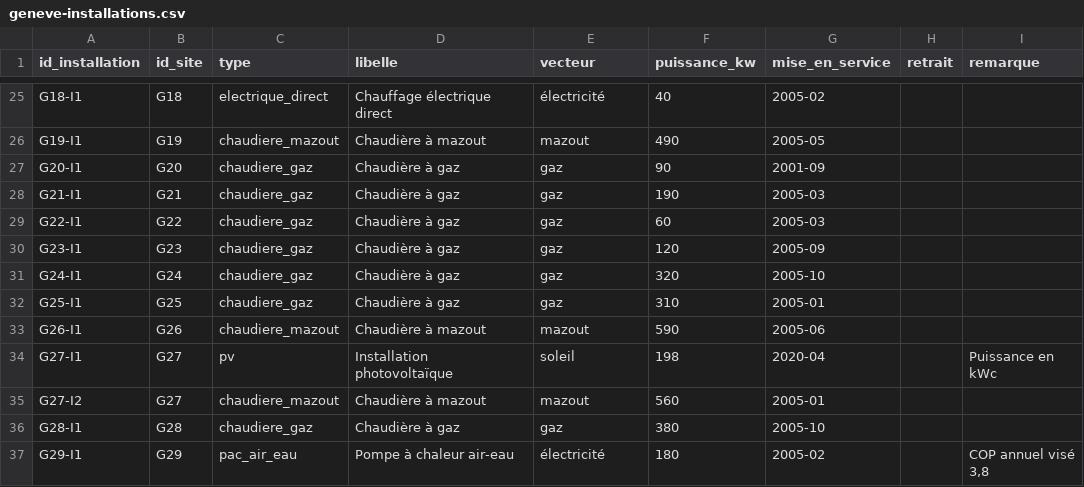
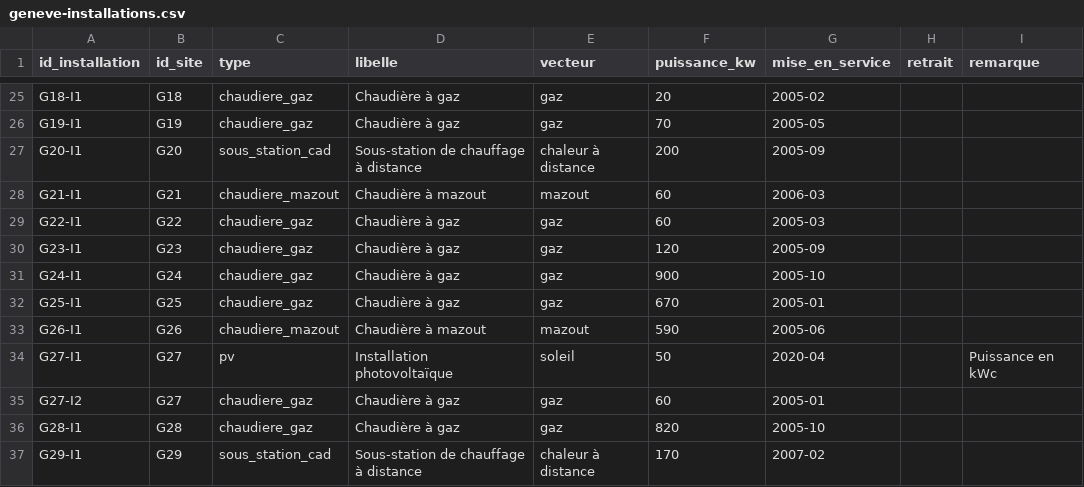
Before and after one commit to dcarvalh/energiack-edm, a CSV file: geneve/csv/geneve-installations.csv, drawn as a sheet; only a part is shown, gaps mark what is left out; the diff covers the shown part only; the diff names each change by its address in the sheet, - before the commit and + after, or states it on an @@ line.

```diff
--- a/geneve/csv/geneve-installations.csv
+++ b/geneve/csv/geneve-installations.csv
-C25 (type): electrique_direct
+C25 (type): chaudiere_gaz
-D25 (libelle): Chauffage électrique direct
+D25 (libelle): Chaudière à gaz
-E25 (vecteur): électricité
+E25 (vecteur): gaz
-F25 (puissance_kw): 40
+F25 (puissance_kw): 20
-C26 (type): chaudiere_mazout
+C26 (type): chaudiere_gaz
-D26 (libelle): Chaudière à mazout
+D26 (libelle): Chaudière à gaz
-E26 (vecteur): mazout
+E26 (vecteur): gaz
-F26 (puissance_kw): 490
+F26 (puissance_kw): 70
-C27 (type): chaudiere_gaz
+C27 (type): sous_station_cad
-D27 (libelle): Chaudière à gaz
+D27 (libelle): Sous-station de chauffage à distance
-E27 (vecteur): gaz
+E27 (vecteur): chaleur à distance
-F27 (puissance_kw): 90
+F27 (puissance_kw): 200
-G27 (mise_en_service): 2001-09
+G27 (mise_en_service): 2005-09
-C28 (type): chaudiere_gaz
+C28 (type): chaudiere_mazout
-D28 (libelle): Chaudière à gaz
+D28 (libelle): Chaudière à mazout
-E28 (vecteur): gaz
+E28 (vecteur): mazout
-F28 (puissance_kw): 190
+F28 (puissance_kw): 60
-G28 (mise_en_service): 2005-03
+G28 (mise_en_service): 2006-03
-F31 (puissance_kw): 320
+F31 (puissance_kw): 900
-F32 (puissance_kw): 310
+F32 (puissance_kw): 670
-F34 (puissance_kw): 198
+F34 (puissance_kw): 50
-C35 (type): chaudiere_mazout
+C35 (type): chaudiere_gaz
-D35 (libelle): Chaudière à mazout
+D35 (libelle): Chaudière à gaz
-E35 (vecteur): mazout
+E35 (vecteur): gaz
-F35 (puissance_kw): 560
+F35 (puissance_kw): 60
-F36 (puissance_kw): 380
+F36 (puissance_kw): 820
-C37 (type): pac_air_eau
+C37 (type): sous_station_cad
-D37 (libelle): Pompe à chaleur air-eau
+D37 (libelle): Sous-station de chauffage à distance
-E37 (vecteur): électricité
+E37 (vecteur): chaleur à distance
-F37 (puissance_kw): 180
+F37 (puissance_kw): 170
-G37 (mise_en_service): 2005-02
+G37 (mise_en_service): 2007-02
-I37 (remarque): COP annuel visé 3,8
+I37 (remarque): (empty)
```
Also changed, not shown: 1 removed row and 105 edited cells elsewhere in this file, geneve/csv/geneve-batiments.csv, geneve/csv/geneve-compteurs.csv, 15 other files.
